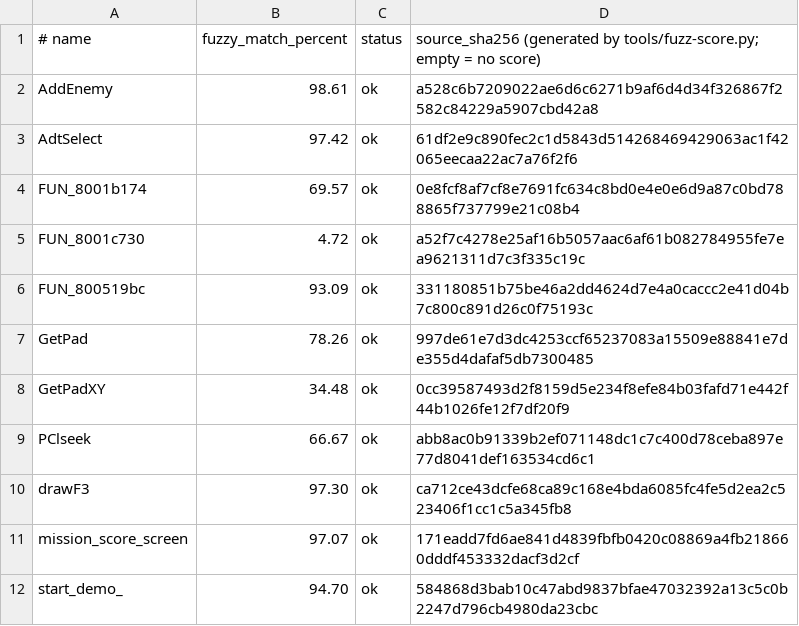
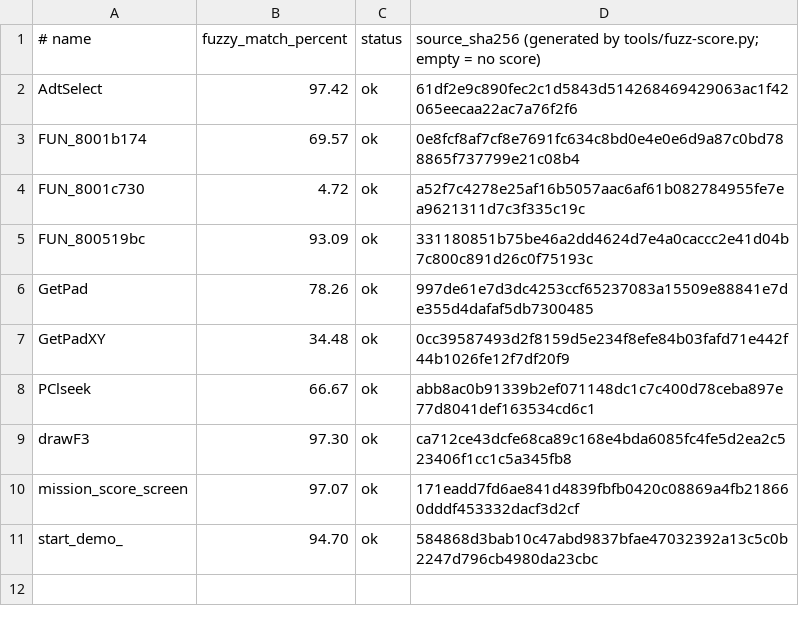
Before and after one commit to Fuuzetsu/tenchu-decomp, a TSV file: config/fuzzy.main.exe.tsv, drawn as a sheet.

```diff
--- a/config/fuzzy.main.exe.tsv
+++ b/config/fuzzy.main.exe.tsv
@@ -1,3 +1,2 @@
 # name	fuzzy_match_percent	status	source_sha256  (generated by tools/fuzz-score.py; empty = no score)
-AddEnemy	98.61	ok	a528c6b7209022ae6d6c6271b9af6d4d34f326867f2582c84229a5907cbd42a8
 AdtSelect	97.42	ok	61df2e9c890fec2c1d5843d514268469429063ac1f42065eecaa22ac7a76f2f6
```
Also changed, not shown: 5 other files.
